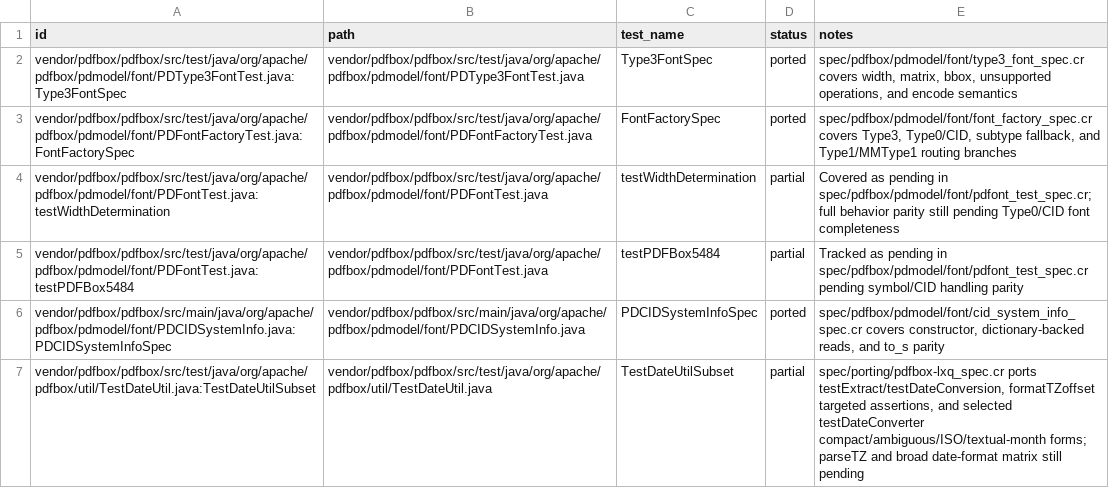
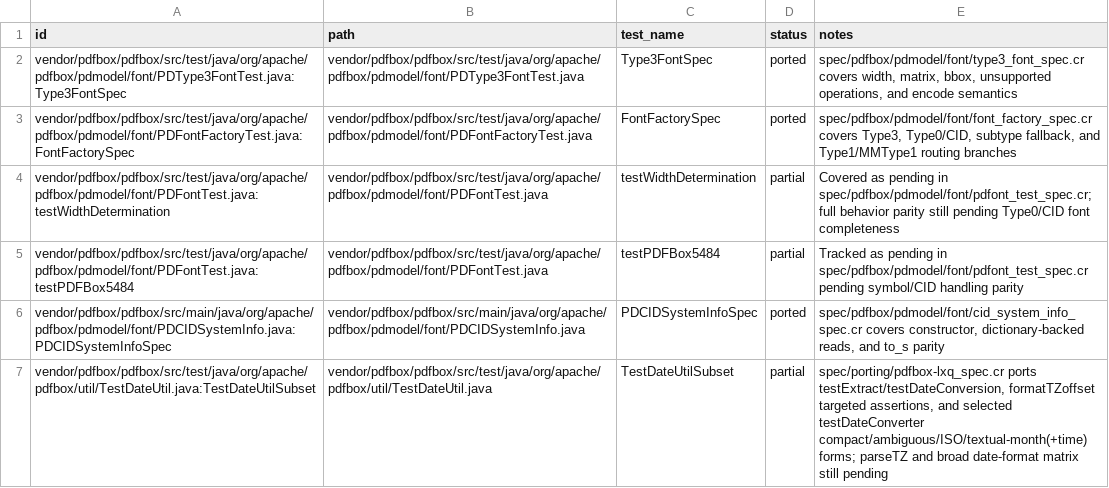
Before and after one commit to dsisnero/pdfbox, a TSV file: plans/inventory/java_test_parity.tsv, drawn as a sheet.

```diff
--- a/plans/inventory/java_test_parity.tsv
+++ b/plans/inventory/java_test_parity.tsv
@@ -6,2 +6,2 @@ vendor/pdfbox/pdfbox/src/test/java/org/apache/pdfbox/pdmodel/font/PDFontTest.jav
 vendor/pdfbox/pdfbox/src/main/java/org/apache/pdfbox/pdmodel/font/PDCIDSystemInfo.java:PDCIDSystemInfoSpec	vendor/pdfbox/pdfbox/src/main/java/org/apache/pdfbox/pdmodel/font/PDCIDSystemInfo.java	PDCIDSystemInfoSpec	ported	spec/pdfbox/pdmodel/font/cid_system_info_spec.cr covers constructor, dictionary-backed reads, and to_s parity
-vendor/pdfbox/pdfbox/src/test/java/org/apache/pdfbox/util/TestDateUtil.java:TestDateUtilSubset	vendor/pdfbox/pdfbox/src/test/java/org/apache/pdfbox/util/TestDateUtil.java	TestDateUtilSubset	partial	spec/porting/pdfbox-lxq_spec.cr ports testExtract/testDateConversion, formatTZoffset targeted assertions, and selected testDateConverter compact/ambiguous/ISO/textual-month forms; parseTZ and broad date-format matrix still pending
+vendor/pdfbox/pdfbox/src/test/java/org/apache/pdfbox/util/TestDateUtil.java:TestDateUtilSubset	vendor/pdfbox/pdfbox/src/test/java/org/apache/pdfbox/util/TestDateUtil.java	TestDateUtilSubset	partial	spec/porting/pdfbox-lxq_spec.cr ports testExtract/testDateConversion, formatTZoffset targeted assertions, and selected testDateConverter compact/ambiguous/ISO/textual-month(+time) forms; parseTZ and broad date-format matrix still pending
```
Also changed, not shown: plans/inventory/java_port_inventory.tsv, plans/inventory/java_source_parity.tsv, 2 other files.
